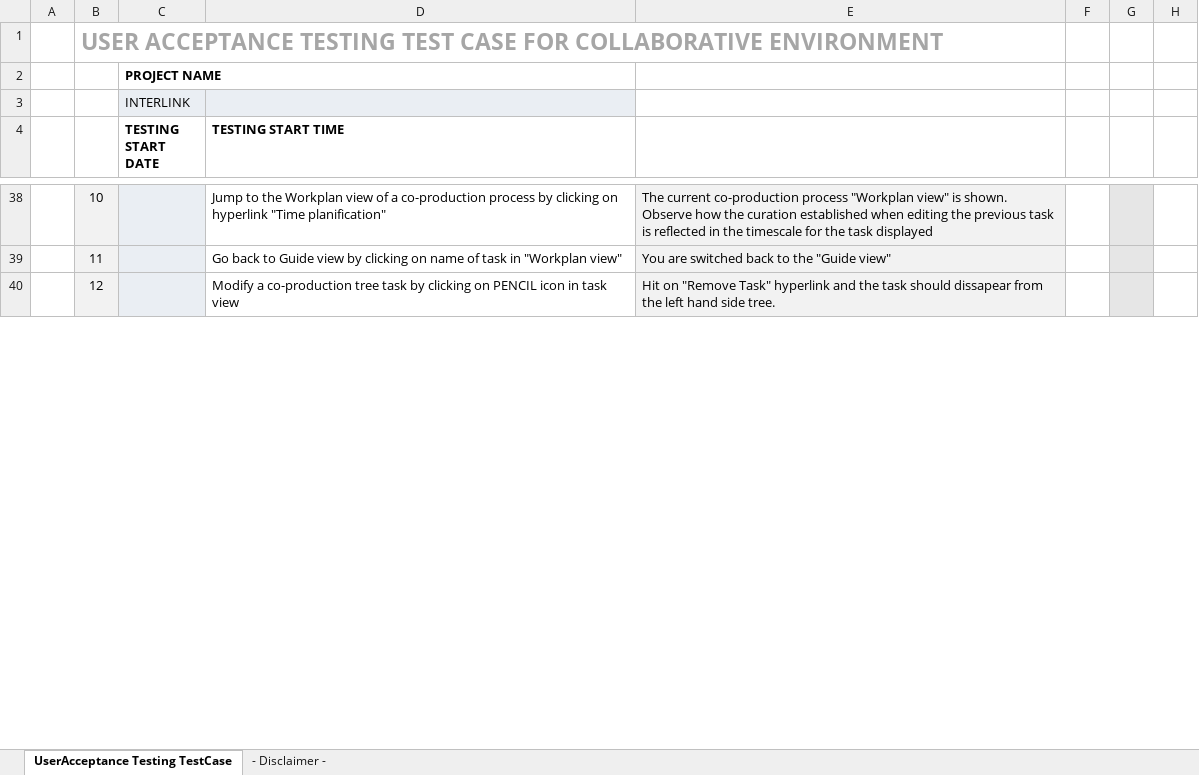
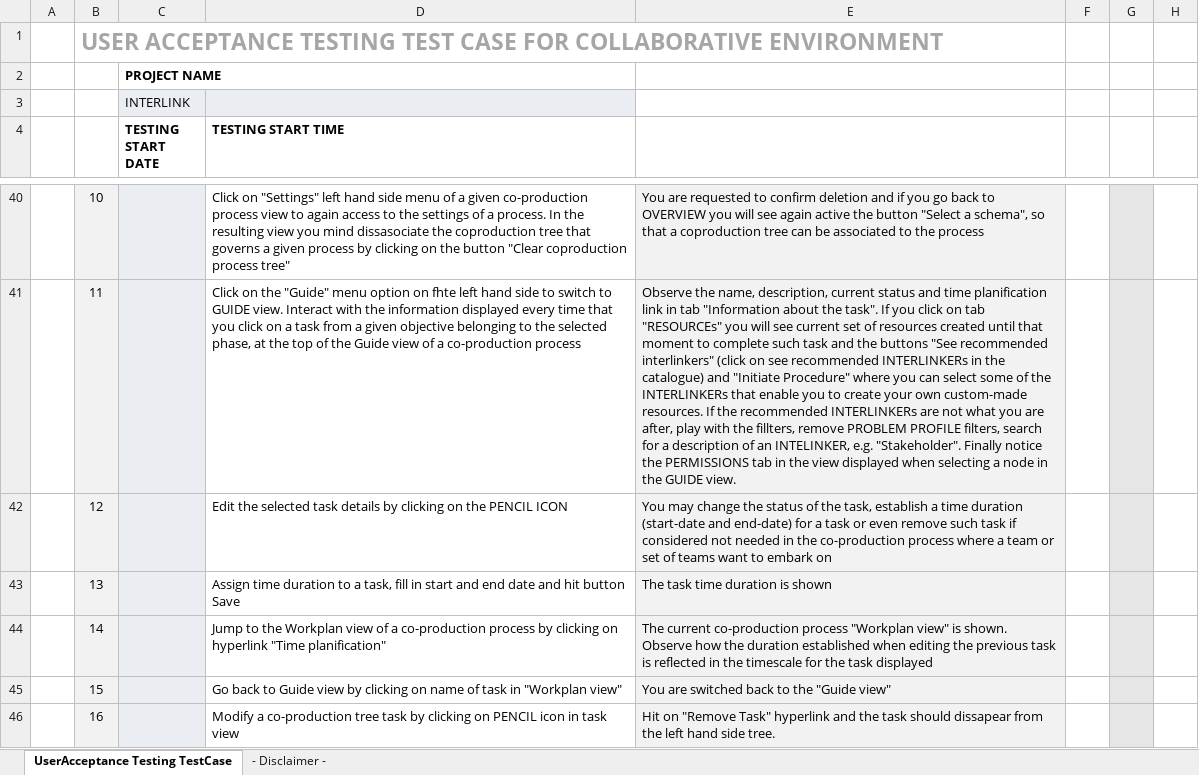
Before and after one commit to interlink-project/interlinkers-data, an Excel workbook: interlinkers/knowledge/User-Acceptance-Test-Template/resource.xlsx, sheet UserAcceptance Testing TestCase, drawn as a sheet; only a part is shown, gaps mark what is left out; values as stored, in another font and other column widths than the file's, no borders; charts and pictures not drawn; addresses are those after the commit; the diff covers the shown part only; the diff names each change by its address in the sheet, - before the commit and + after, or states it on an @@ line.

Commit message:
added new version of user acceptance tests

```diff
--- a/interlinkers/knowledge/User-Acceptance-Test-Template/resource.xlsx (sheet UserAcceptance Testing TestCase)
+++ b/interlinkers/knowledge/User-Acceptance-Test-Template/resource.xlsx (sheet UserAcceptance Testing TestCase)
-D40 (TESTING START TIME): Jump to the Workplan view of a co-production process by clicking on hyperlink "Time planification"
+D40 (TESTING START TIME): Click on "Settings" left hand side menu of a given co-production process view to again access to the settings of a process. In the resulting view you mind dissasociate the coproduction tree that governs a given process by clicking on the button "Clear coproduction process tree"
-E40: The current co-production process "Workplan view" is shown. Observe how the curation established when editing the previous task is reflected in the timescale for the task displayed
+E40: You are requested to confirm deletion and if you go back to OVERVIEW you will see again active the button "Select a schema", so that a coproduction tree can be associated to the process
+row 41:  | 11 |  | Click on the "Guide" menu option on fhte left hand side to switch to GUIDE view. Interact with the information displayed every time that you click on a task from a given objective belonging to the selected phase, at the top of the Guide view of a co-production process | Observe the name, description, current status and time planification link in tab "Information about the task". If you click on tab "RESOURCEs" you will see current set of resources created until that moment to complete such task and the buttons "See recommended interlinkers" (click on see recommended INTERLINKERs in the catalogue) and "Initiate Procedure" where you can select some of the INTERLINKERs that enable you to create your own custom-made resources. If the recommended INTERLINKERs are not what you are after, play with the fillters, remove PROBLEM PROFILE filters, search for a description of an INTELINKER, e.g. "Stakeholder". Finally notice the PERMISSIONS tab in the view displayed when selecting a node in the GUIDE view.
+row 42:  | 12 |  | Edit the selected task details by clicking on the PENCIL ICON | You may change the status of the task, establish a time duration (start-date and end-date) for a task or even remove such task if considered not needed in the co-production process where a team or set of teams want to embark on
+row 43:  | 13 |  | Assign time duration to a task, fill in start and end date and hit button Save | The task time duration is shown
+row 44:  | 14 |  | Jump to the Workplan view of a co-production process by clicking on hyperlink "Time planification" | The current co-production process "Workplan view" is shown. Observe how the duration established when editing the previous task is reflected in the timescale for the task displayed
-B45: 11
+B45: 15
-B46: 12
+B46: 16
```
Also changed, not shown: 16 added rows, 14 removed rows and 43 edited cells elsewhere in this sheet, formulas that keep their value, 1 other file.
